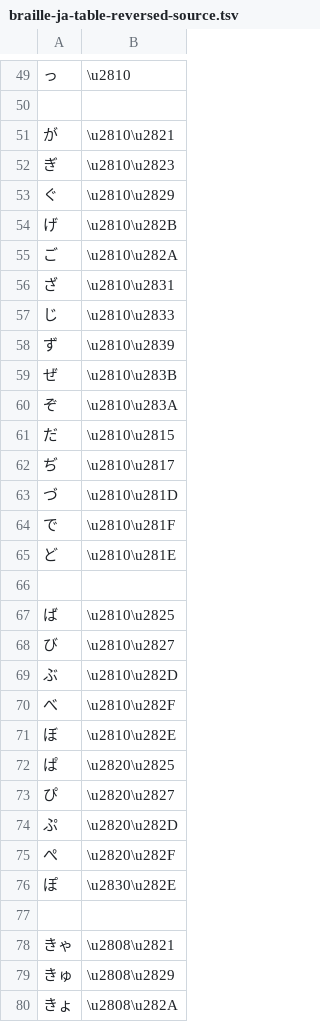
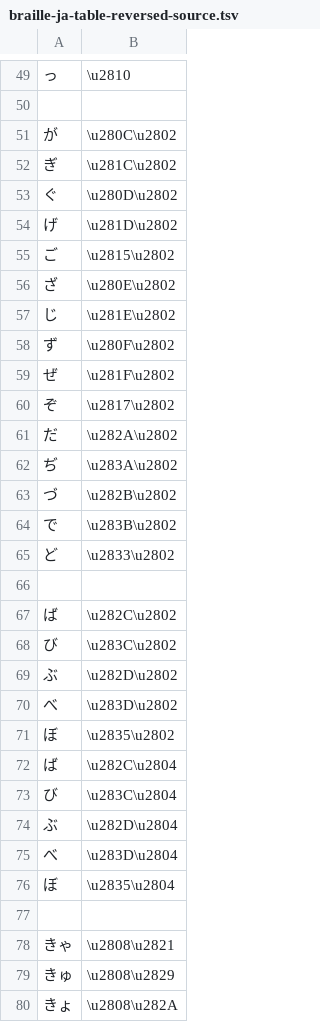
Before and after one commit to risacan/braille-ja-table, a TSV file: braille-ja-table-reversed-source.tsv, drawn as a sheet; only a part is shown, gaps mark what is left out.

Commit message:
:wrench: Add reversed が〜ぽ

```diff
--- a/braille-ja-table-reversed-source.tsv
+++ b/braille-ja-table-reversed-source.tsv
@@ -50,28 +50,28 @@
 
-が	\u2810\u2821
-ぎ	\u2810\u2823
-ぐ	\u2810\u2829
-げ	\u2810\u282B
-ご	\u2810\u282A
-ざ	\u2810\u2831
-じ	\u2810\u2833
-ず	\u2810\u2839
-ぜ	\u2810\u283B
-ぞ	\u2810\u283A
-だ	\u2810\u2815
-ぢ	\u2810\u2817
-づ	\u2810\u281D
-で	\u2810\u281F
-ど	\u2810\u281E
+が	\u280C\u2802
+ぎ	\u281C\u2802
+ぐ	\u280D\u2802
+げ	\u281D\u2802
+ご	\u2815\u2802
+ざ	\u280E\u2802
+じ	\u281E\u2802
+ず	\u280F\u2802
+ぜ	\u281F\u2802
+ぞ	\u2817\u2802
+だ	\u282A\u2802
+ぢ	\u283A\u2802
+づ	\u282B\u2802
+で	\u283B\u2802
+ど	\u2833\u2802
 
-ば	\u2810\u2825
-び	\u2810\u2827
-ぶ	\u2810\u282D
-べ	\u2810\u282F
-ぼ	\u2810\u282E
-ぱ	\u2820\u2825
-ぴ	\u2820\u2827
-ぷ	\u2820\u282D
-ぺ	\u2820\u282F
-ぽ	\u2830\u282E
+ば	\u282C\u2802
+び	\u283C\u2802
+ぶ	\u282D\u2802
+べ	\u283D\u2802
+ぼ	\u2835\u2802
+ば	\u282C\u2804
+び	\u283C\u2804
+ぶ	\u282D\u2804
+べ	\u283D\u2804
+ぼ	\u2835\u2804
 
```
